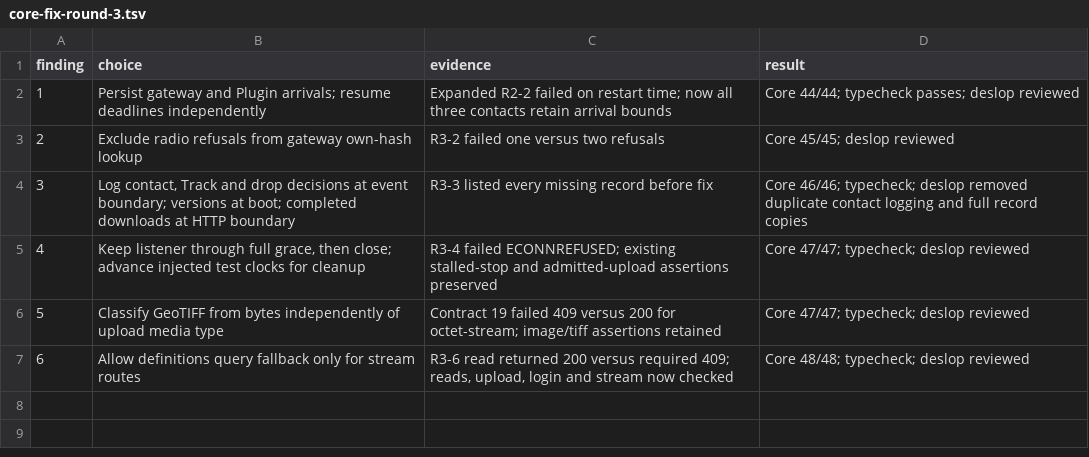
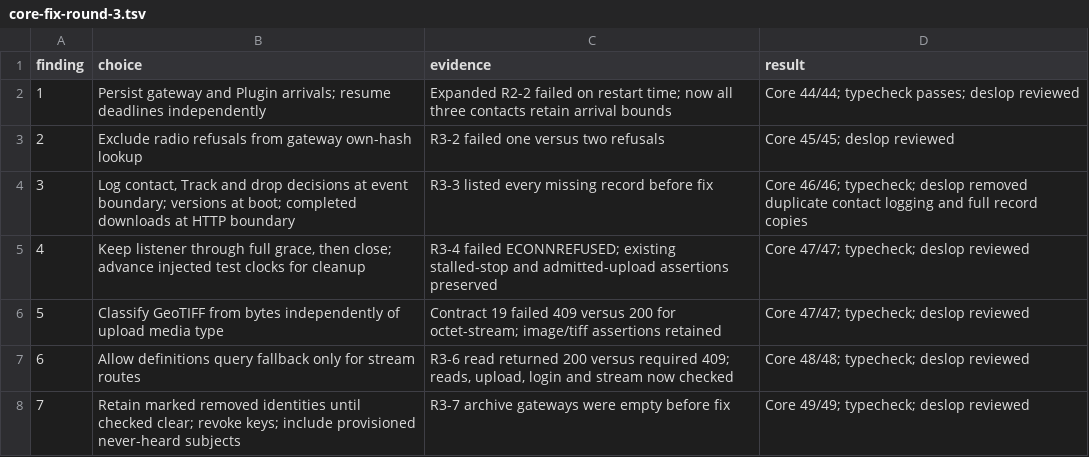
Before and after one commit to atlas-field-systems/atlas, a TSV file: .audit/core-fix-round-3.tsv, drawn as a sheet; the diff names each change by its address in the sheet, - before the commit and + after, or states it on an @@ line.

Commit message:
Retain removed gateways and Plugins through Reset export

```diff
--- a/.audit/core-fix-round-3.tsv
+++ b/.audit/core-fix-round-3.tsv
+row 8: 7 | Retain marked removed identities until checked clear; revoke keys; include provisioned never-heard subjects | R3-7 archive gateways were empty before fix | Core 49/49; typecheck; deslop reviewed
```
Also changed, not shown: 6 other files.
